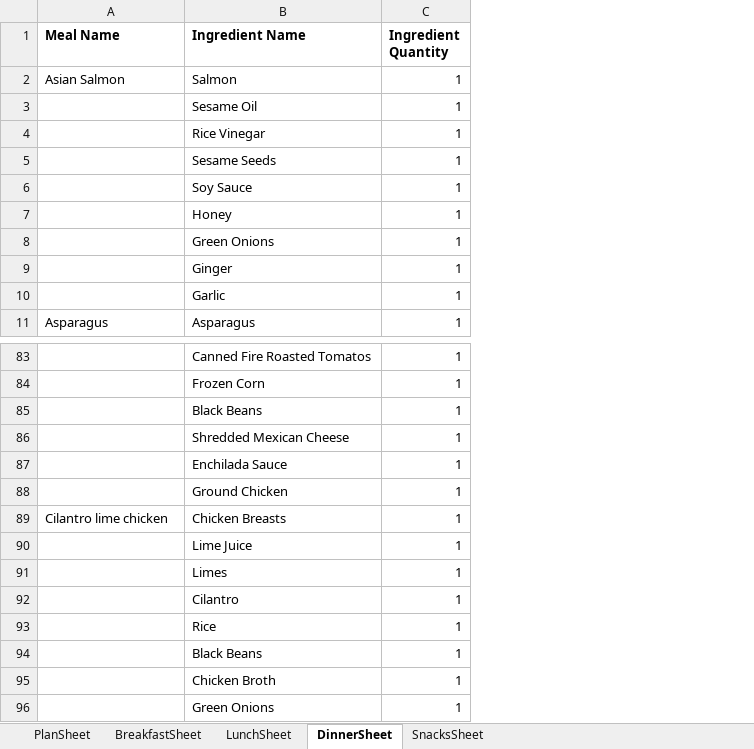
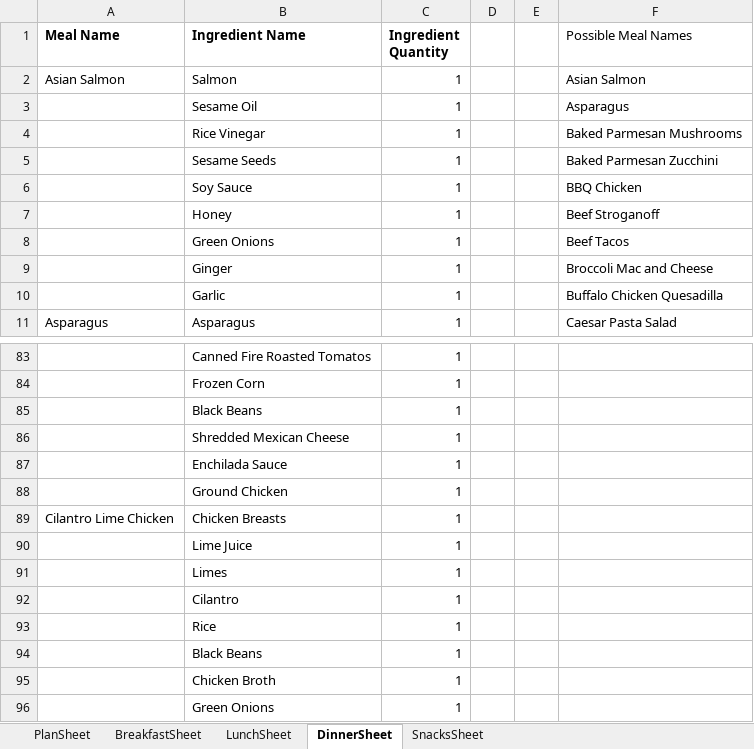
Before and after one commit to RaymondWise/Excel-Weekly-Meal-Plan-Shopping-List-Generator, an Excel workbook: Mealplan - Template.xlsm, sheet DinnerSheet, drawn as a sheet; only a part is shown, gaps mark what is left out; values as stored, in another font and other column widths than the file's, no borders; the diff names each change by its address in the sheet, - before the commit and + after, or states it on an @@ line.

Commit message:
Data validation fixes
https://github.com/RaymondWise/Excel-Weekly-Meal-Plan-Shopping-List-Generator/issues/18

```diff
--- a/Mealplan - Template.xlsm (sheet DinnerSheet)
+++ b/Mealplan - Template.xlsm (sheet DinnerSheet)
+column D, empty
+column E, empty
+column F (Possible Meal Names), rows 2-11: Asian Salmon | Asparagus | Baked Parmesan Mushrooms | Baked Parmesan Zucchini | BBQ Chicken | Beef Stroganoff | Beef Tacos | Broccoli Mac and Cheese | Buffalo Chicken Quesadilla | Caesar Pasta Salad
-A89 (Meal Name): Cilantro lime chicken
+A89 (Meal Name): Cilantro Lime Chicken
```
Also changed, not shown: sheet SnacksSheet, sheet BreakfastSheet, sheet LunchSheet.
